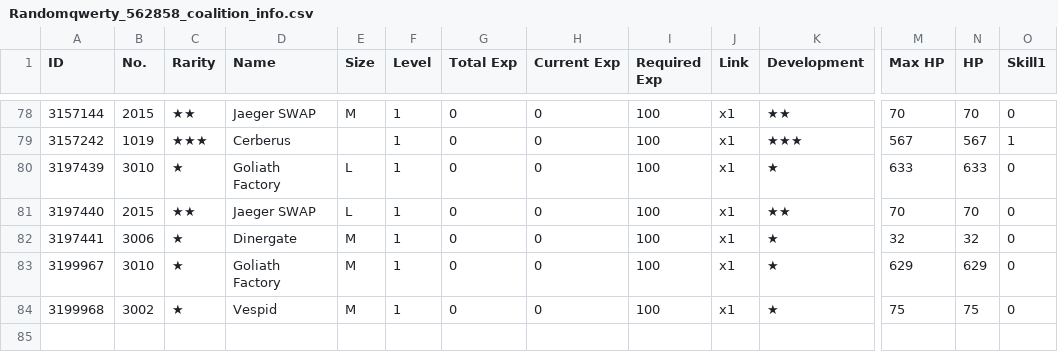
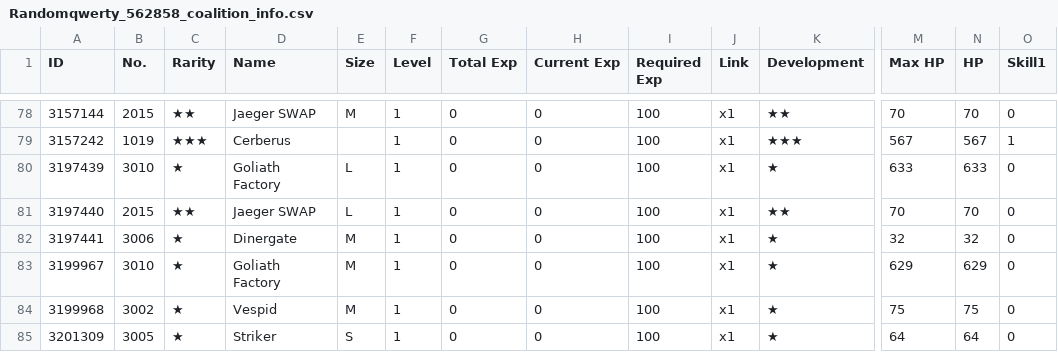
Before and after one commit to randomqwerty/randomqwerty_gfl, a CSV file: Randomqwerty_562858_coalition_info.csv, drawn as a sheet; only a part is shown, gaps mark what is left out; rows hold the shown columns only; the diff names each change by its address in the sheet, - before the commit and + after, or states it on an @@ line.

```diff
--- a/Randomqwerty_562858_coalition_info.csv
+++ b/Randomqwerty_562858_coalition_info.csv
+row 85: 3201309 | 3005 | ★ | Striker | S | 1 | 0 | 0 | 100 | x1 | ★ | 64 | 64 | 0
```
Also changed, not shown: Randomqwerty_562858_doll_info.csv, Randomqwerty_562858_equip_info.csv, 4 other files.
